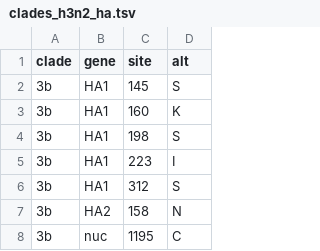
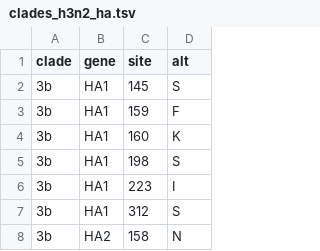
Before and after one commit to nextstrain/seasonal-flu, a TSV file: config/clades_h3n2_ha.tsv, drawn as a sheet; only a part is shown; the shorter side is filled out with more unchanged rows; the diff names each change by its address in the sheet, - before the commit and + after, or states it on an @@ line.

Commit message:
Update H3N2 3b clade definition
Clade 3b was erroneously labeled within 3c3.A clade due to an HA2 158N
mutation. Include HA1 159F mutation in the definition of 3b clade to
prevent the HA2 158N confusion within 3c3.A.

```diff
--- a/config/clades_h3n2_ha.tsv
+++ b/config/clades_h3n2_ha.tsv
+row 3: 3b | HA1 | 159 | F
```
